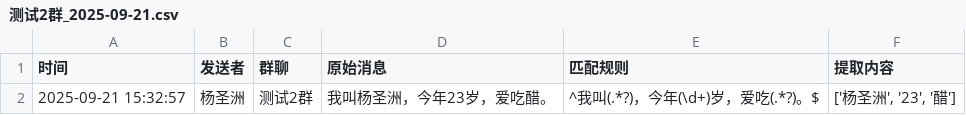
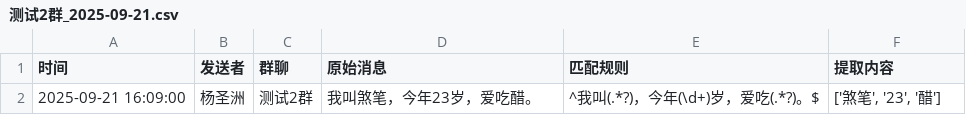
Before and after one commit to YangShengzhou03/LeafAutoWeb, a CSV file: chat_date/collect/测试2群_2025-09-21.csv, drawn as a sheet.

```diff
--- a/chat_date/collect/测试2群_2025-09-21.csv
+++ b/chat_date/collect/测试2群_2025-09-21.csv
@@ -1,2 +1,2 @@
 时间,发送者,群聊,原始消息,匹配规则,提取内容
-2025-09-21 15:32:57,杨圣洲,测试2群,我叫杨圣洲，今年23岁，爱吃醋。,^我叫(.*?)，今年(\d+)岁，爱吃(.*?)。$,"['杨圣洲', '23', '醋']"
+2025-09-21 16:09:00,杨圣洲,测试2群,我叫煞笔，今年23岁，爱吃醋。,^我叫(.*?)，今年(\d+)岁，爱吃(.*?)。$,"['煞笔', '23', '醋']"
```
Also changed, not shown: 8 other files.
